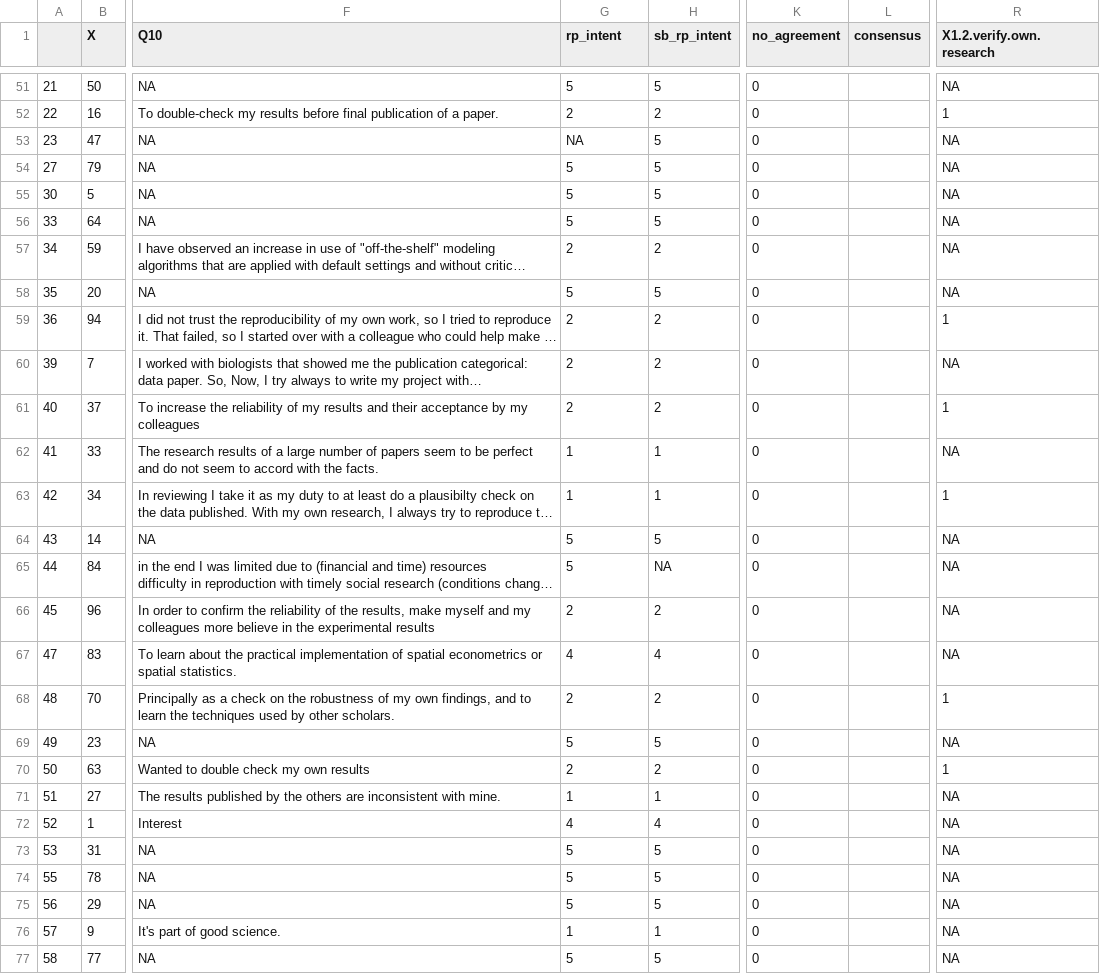
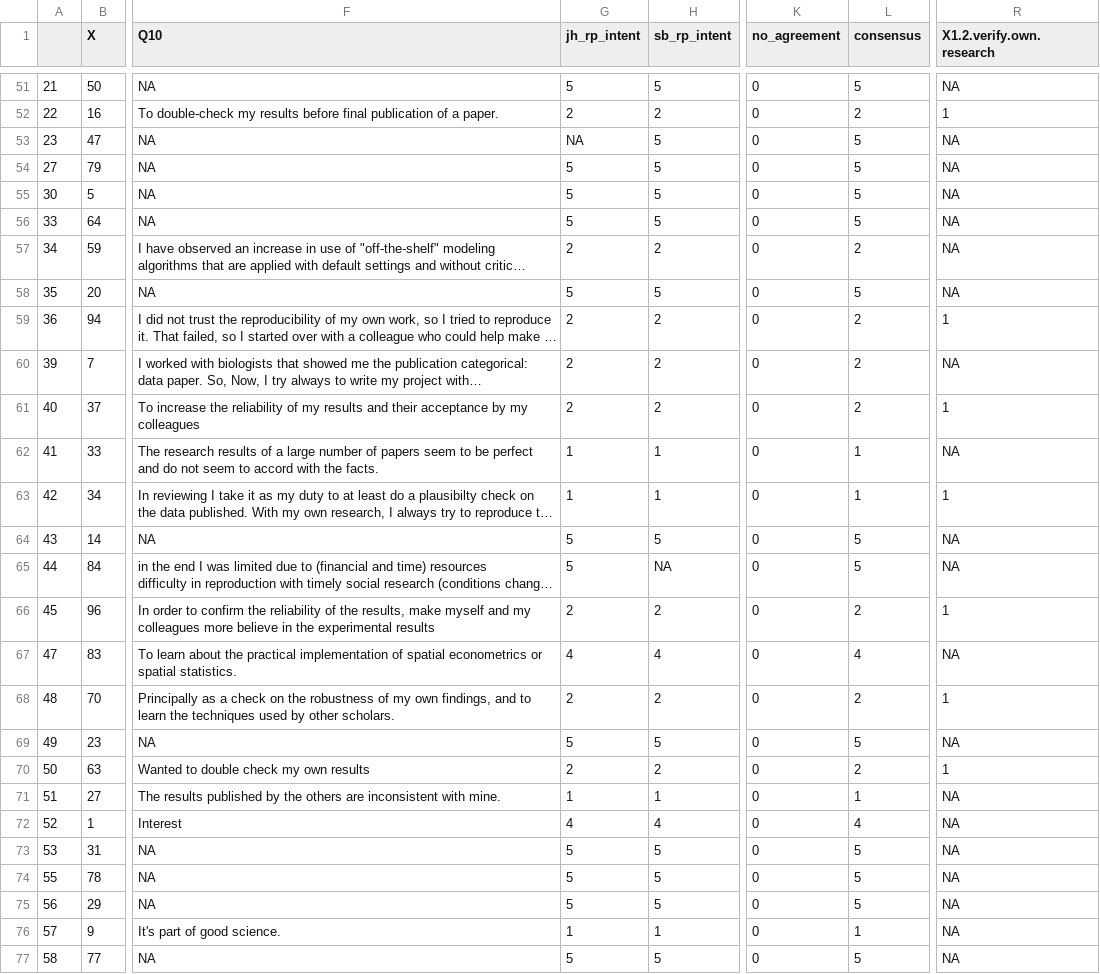
Before and after one commit to HEGSRR/OR-Reproducibility-in-Geography-Survey, a CSV file: data/derived/public/full_Q10_coding.csv, drawn as a sheet; only a part is shown, gaps mark what is left out; long unchanged cells end in …; the diff covers the shown part only; the diff names each change by its address in the sheet, - before the commit and + after, or states it on an @@ line.

Commit message:
coding consensus

```diff
--- a/data/derived/public/full_Q10_coding.csv
+++ b/data/derived/public/full_Q10_coding.csv
-G1: rp_intent
+G1: jh_rp_intent
-L51 (consensus): (empty)
+L51 (consensus): 5
-L52 (consensus): (empty)
+L52 (consensus): 2
-L53:L56 (consensus): (empty)
+L53:L56 (consensus): 5
-L57 (consensus): (empty)
+L57 (consensus): 2
-L58 (consensus): (empty)
+L58 (consensus): 5
-L59:L61 (consensus): (empty)
+L59:L61 (consensus): 2
-L62:L63 (consensus): (empty)
+L62:L63 (consensus): 1
-L64:L65 (consensus): (empty)
+L64:L65 (consensus): 5
-L66 (consensus): (empty)
+L66 (consensus): 2
-R66 (X1.2.verify.own.research): NA
+R66 (X1.2.verify.own.research): 1
-L67 (consensus): (empty)
+L67 (consensus): 4
-L68 (consensus): (empty)
+L68 (consensus): 2
-L69 (consensus): (empty)
+L69 (consensus): 5
-L70 (consensus): (empty)
+L70 (consensus): 2
-L71 (consensus): (empty)
+L71 (consensus): 1
-L72 (consensus): (empty)
+L72 (consensus): 4
-L73:L75 (consensus): (empty)
+L73:L75 (consensus): 5
-L76 (consensus): (empty)
+L76 (consensus): 1
-L77 (consensus): (empty)
+L77 (consensus): 5
```
Also changed, not shown: 47 edited cells elsewhere in this file.
